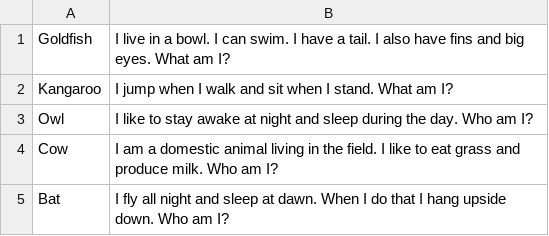
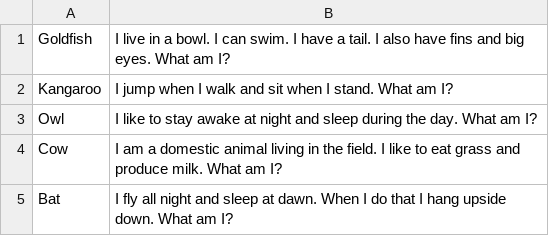
Before and after one commit to marylongnguyen/mycode, a CSV file: alta3research-python-cert/animal_riddle.csv, drawn as a sheet.

```diff
--- a/alta3research-python-cert/animal_riddle.csv
+++ b/alta3research-python-cert/animal_riddle.csv
@@ -2,4 +2,4 @@ Goldfish,I live in a bowl. I can swim. I have a tail. I also have fins and big e
 Kangaroo,I jump when I walk and sit when I stand. What am I?
-Owl,I like to stay awake at night and sleep during the day. Who am I?
-Cow,I am a domestic animal living in the field. I like to eat grass and produce milk. Who am I?
-Bat,I fly all night and sleep at dawn. When I do that I hang upside down. Who am I?
+Owl,I like to stay awake at night and sleep during the day. What am I?
+Cow,I am a domestic animal living in the field. I like to eat grass and produce milk. What am I?
+Bat,I fly all night and sleep at dawn. When I do that I hang upside down. What am I?
```
Also changed, not shown: 3 other files.
